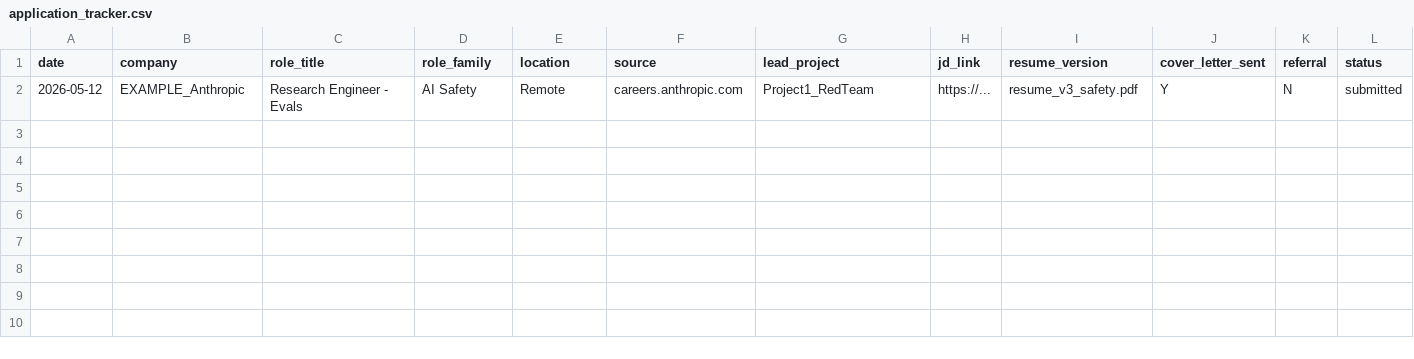
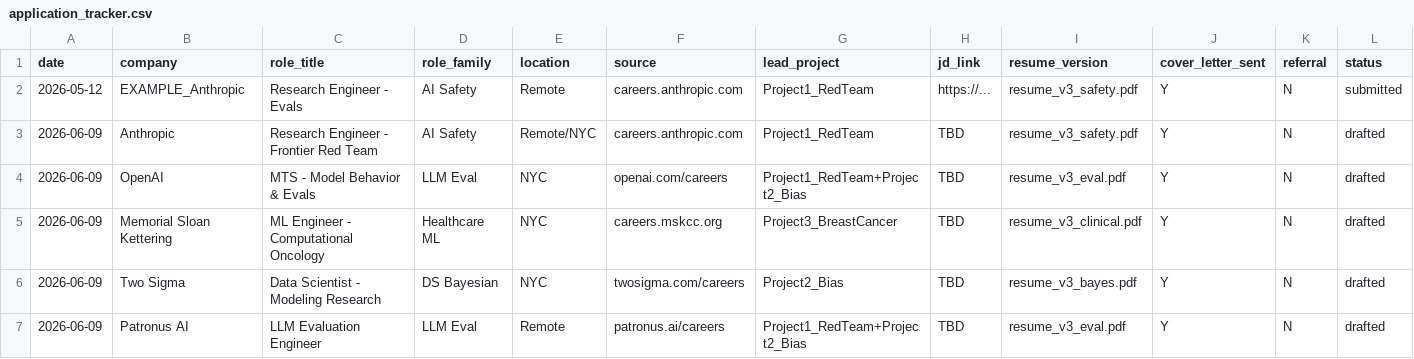
Before and after one commit to dl1413/Machine-Learning-Research-Engineering-Project-Profile, a CSV file: application_tracker.csv, drawn as a sheet; only a part is shown; rows hold the shown columns only; the diff names each change by its address in the sheet, - before the commit and + after, or states it on an @@ line.

```diff
--- a/application_tracker.csv
+++ b/application_tracker.csv
+row 3: 2026-06-09 | Anthropic | Research Engineer - Frontier Red Team | AI Safety | Remote/NYC | careers.anthropic.com | Project1_RedTeam | TBD | resume_v3_safety.pdf | Y | N | drafted
+row 4: 2026-06-09 | OpenAI | MTS - Model Behavior & Evals | LLM Eval | NYC | openai.com/careers | Project1_RedTeam+Project2_Bias | TBD | resume_v3_eval.pdf | Y | N | drafted
+row 5: 2026-06-09 | Memorial Sloan Kettering | ML Engineer - Computational Oncology | Healthcare ML | NYC | careers.mskcc.org | Project3_BreastCancer | TBD | resume_v3_clinical.pdf | Y | N | drafted
+row 6: 2026-06-09 | Two Sigma | Data Scientist - Modeling Research | DS Bayesian | NYC | twosigma.com/careers | Project2_Bias | TBD | resume_v3_bayes.pdf | Y | N | drafted
+row 7: 2026-06-09 | Patronus AI | LLM Evaluation Engineer | LLM Eval | Remote | patronus.ai/careers | Project1_RedTeam+Project2_Bias | TBD | resume_v3_eval.pdf | Y | N | drafted
```
Also changed, not shown: 6 other files.
